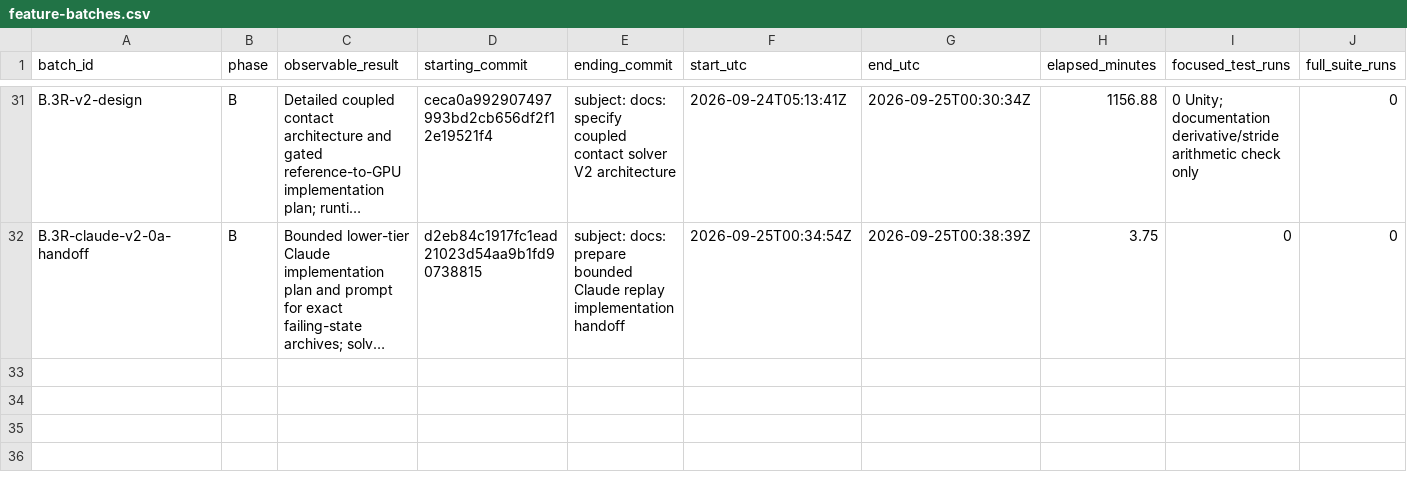
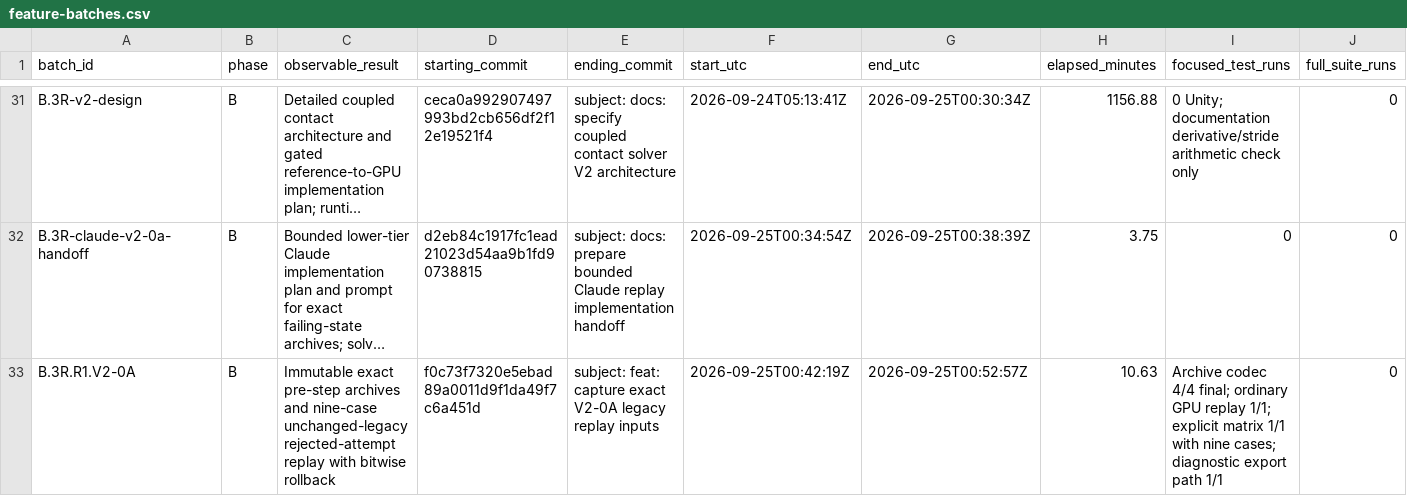
Before and after one commit to JFerrigan/Debris, a CSV file: docs/evidence/feature-batches.csv, drawn as a sheet; only a part is shown, gaps mark what is left out; long unchanged cells end in …; rows hold the shown columns only; the diff names each change by its address in the sheet, - before the commit and + after, or states it on an @@ line.

Commit message:
feat: capture exact V2-0A legacy replay inputs

```diff
--- a/docs/evidence/feature-batches.csv
+++ b/docs/evidence/feature-batches.csv
+row 33: B.3R.R1.V2-0A | B | Immutable exact pre-step archives and nine-case unchanged-legacy rejected-attempt replay with bitwise rollback | f0c73f7320e5ebad89a0011d9f1da49f7c6a451d | subject: feat: capture exact V2-0A legacy replay inputs | 2026-09-25T00:42:19Z | 2026-09-25T00:52:57Z | 10.63 | Archive codec 4/4 final; ordinary GPU replay 1/1; explicit matrix 1/1 with nine cases; diagnostic export path 1/1 | 0
```
Also changed, not shown: 13 other files.
